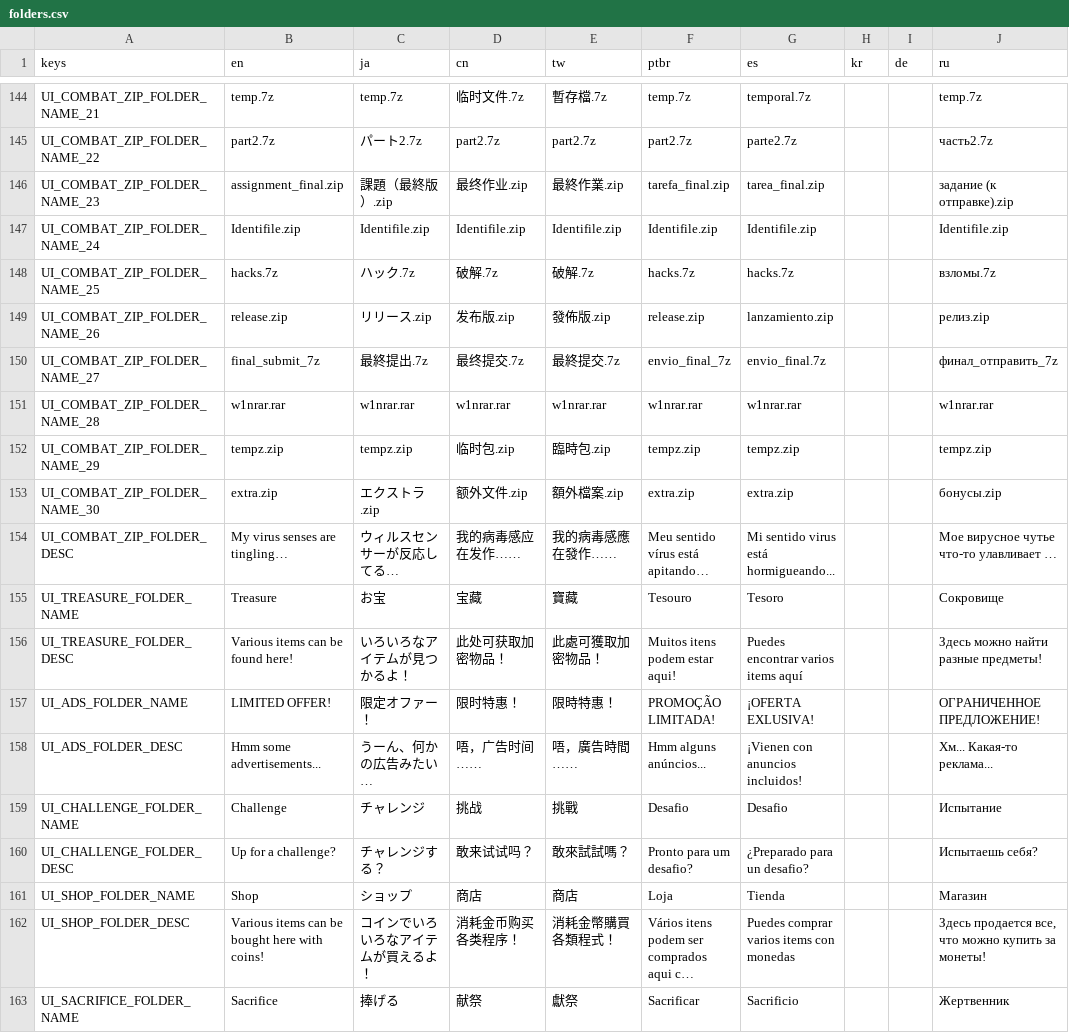
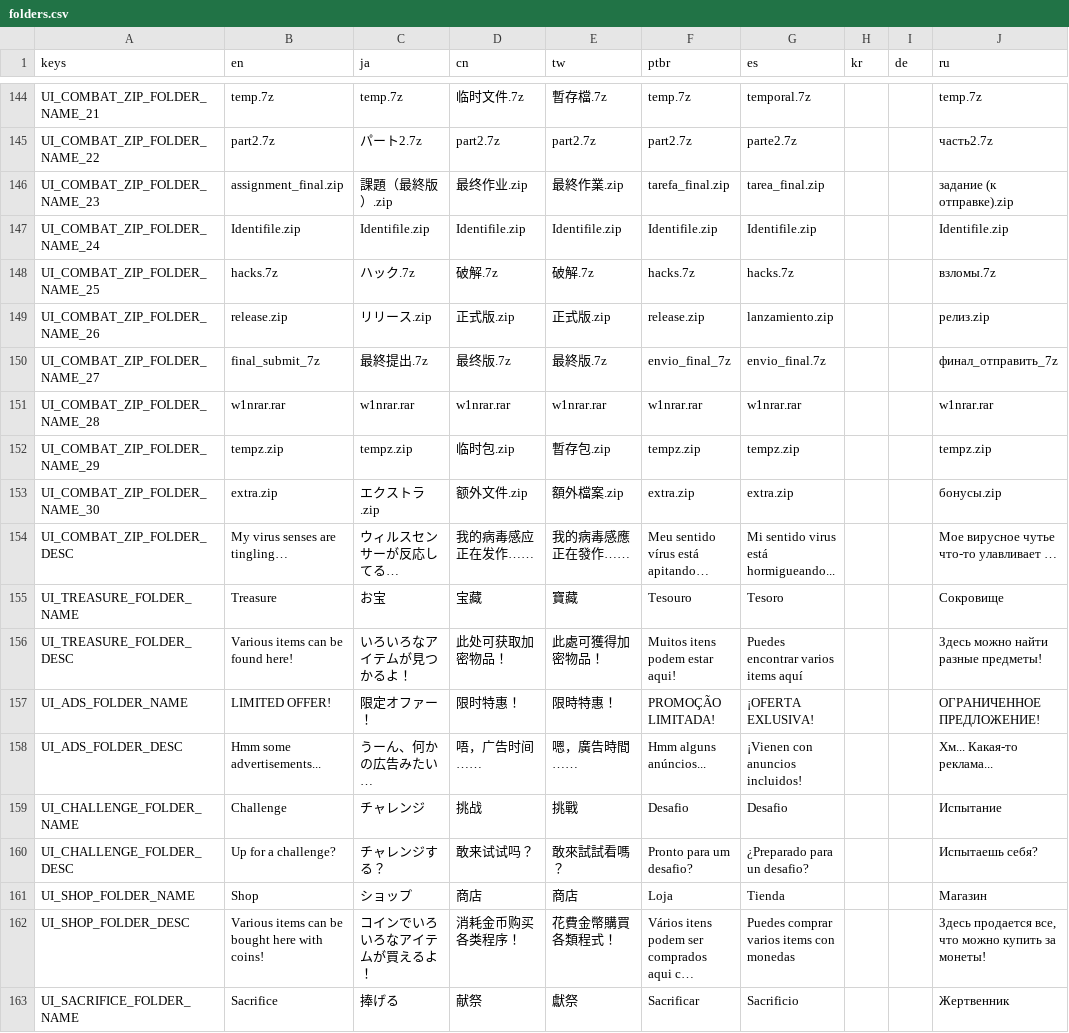
Before and after one commit to TSHHHHH/project-identifile-localisation, a CSV file: folders.csv, drawn as a sheet; only a part is shown, gaps mark what is left out; long unchanged cells end in …; the diff covers the shown part only; the diff names each change by its address in the sheet, - before the commit and + after, or states it on an @@ line.

```diff
--- a/folders.csv
+++ b/folders.csv
-D149 (cn): 发布版.zip
+D149 (cn): 正式版.zip
-E149 (tw): 發佈版.zip
+E149 (tw): 正式版.zip
-D150 (cn): 最终提交.7z
+D150 (cn): 最终版.7z
-E150 (tw): 最終提交.7z
+E150 (tw): 最終版.7z
-E152 (tw): 臨時包.zip
+E152 (tw): 暫存包.zip
-D154 (cn): 我的病毒感应在发作……
+D154 (cn): 我的病毒感应正在发作……
-E154 (tw): 我的病毒感應在發作……
+E154 (tw): 我的病毒感應正在發作……
-E156 (tw): 此處可獲取加密物品！
+E156 (tw): 此處可獲得加密物品！
-E158 (tw): 唔，廣告時間……
+E158 (tw): 嗯，廣告時間……
-E160 (tw): 敢來試試嗎？
+E160 (tw): 敢來試試看嗎？
-E162 (tw): 消耗金幣購買各類程式！
+E162 (tw): 花費金幣購買各類程式！
```
Also changed, not shown: 46 edited cells elsewhere in this file, common.csv, enemies.csv, 7 other files.
